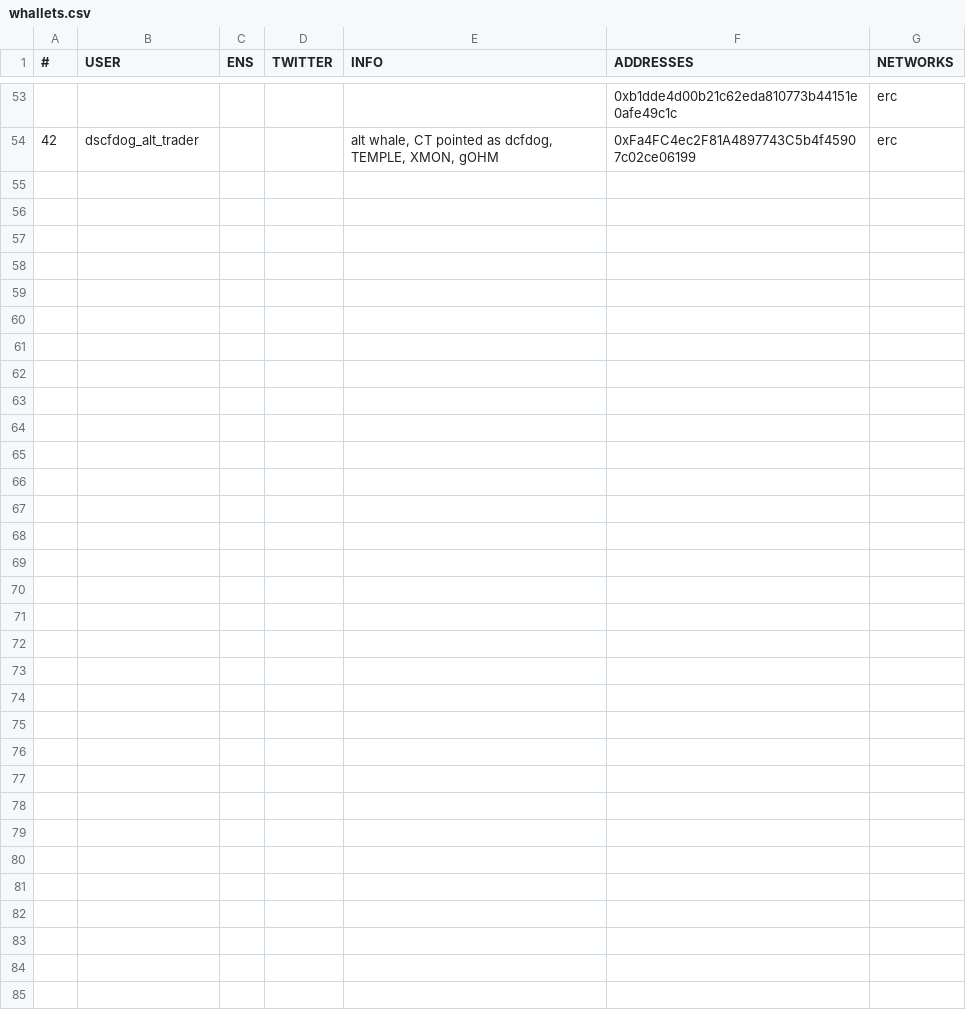
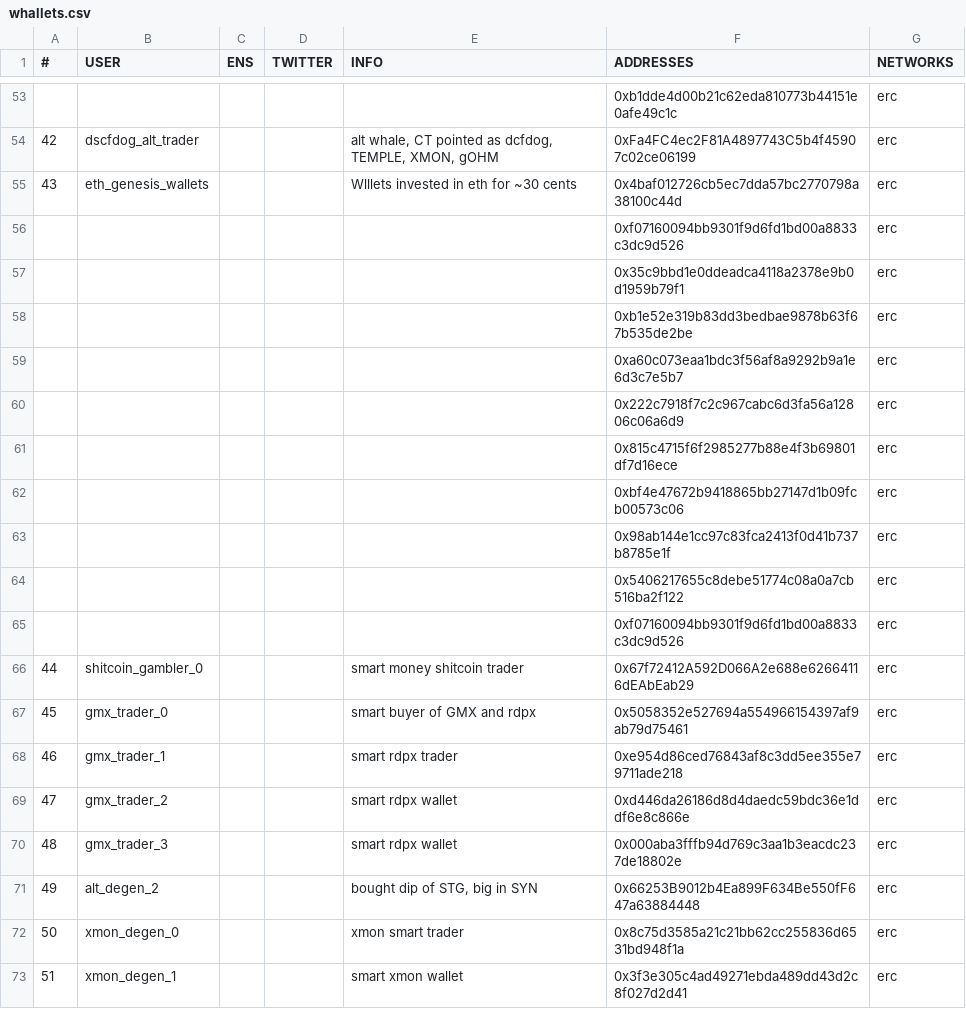
Before and after one commit to darkrenaissance/whallets, a CSV file: data/whallets.csv, drawn as a sheet; only a part is shown, gaps mark what is left out; the diff covers the shown part only; the diff names each change by its address in the sheet, - before the commit and + after, or states it on an @@ line.

Commit message:
exported to csv

```diff
--- a/data/whallets.csv
+++ b/data/whallets.csv
+row 55: 43 | eth_genesis_wallets |  |  | Wlllets invested in eth for ~30 cents | 0x4baf012726cb5ec7dda57bc2770798a38100c44d | erc
+row 56:  |  |  |  |  | 0xf07160094bb9301f9d6fd1bd00a8833c3dc9d526 | erc
+row 57:  |  |  |  |  | 0x35c9bbd1e0ddeadca4118a2378e9b0d1959b79f1 | erc
+row 58:  |  |  |  |  | 0xb1e52e319b83dd3bedbae9878b63f67b535de2be | erc
+row 59:  |  |  |  |  | 0xa60c073eaa1bdc3f56af8a9292b9a1e6d3c7e5b7 | erc
+row 60:  |  |  |  |  | 0x222c7918f7c2c967cabc6d3fa56a12806c06a6d9 | erc
+row 61:  |  |  |  |  | 0x815c4715f6f2985277b88e4f3b69801df7d16ece | erc
+row 62:  |  |  |  |  | 0xbf4e47672b9418865bb27147d1b09fcb00573c06 | erc
+row 63:  |  |  |  |  | 0x98ab144e1cc97c83fca2413f0d41b737b8785e1f | erc
+row 64:  |  |  |  |  | 0x5406217655c8debe51774c08a0a7cb516ba2f122 | erc
+row 65:  |  |  |  |  | 0xf07160094bb9301f9d6fd1bd00a8833c3dc9d526 | erc
+row 66: 44 | shitcoin_gambler_0 |  |  | smart money shitcoin trader | 0x67f72412A592D066A2e688e62664116dEAbEab29 | erc
+row 67: 45 | gmx_trader_0 |  |  | smart buyer of GMX and rdpx | 0x5058352e527694a554966154397af9ab79d75461 | erc
+row 68: 46 | gmx_trader_1 |  |  | smart rdpx trader | 0xe954d86ced76843af8c3dd5ee355e79711ade218 | erc
+row 69: 47 | gmx_trader_2 |  |  | smart rdpx wallet | 0xd446da26186d8d4daedc59bdc36e1ddf6e8c866e | erc
+row 70: 48 | gmx_trader_3 |  |  | smart rdpx wallet | 0x000aba3fffb94d769c3aa1b3eacdc237de18802e | erc
+row 71: 49 | alt_degen_2 |  |  | bought dip of STG, big in SYN | 0x66253B9012b4Ea899F634Be550fF647a63884448 | erc
+row 72: 50 | xmon_degen_0 |  |  | xmon smart trader | 0x8c75d3585a21c21bb62cc255836d6531bd948f1a | erc
+row 73: 51 | xmon_degen_1 |  |  | smart xmon wallet | 0x3f3e305c4ad49271ebda489dd43d2c8f027d2d41 | erc
```
Also changed, not shown: 18 added rows and 3 edited cells elsewhere in this file.
